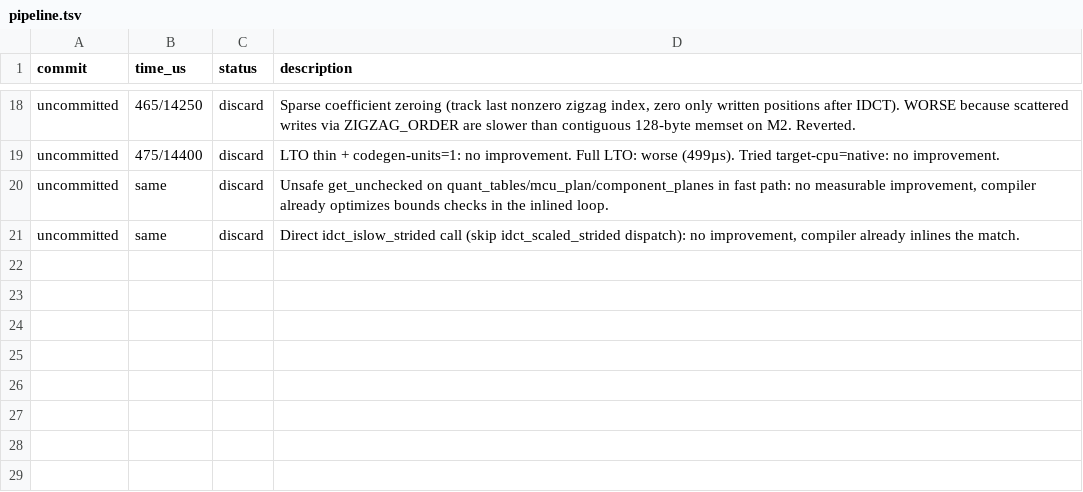
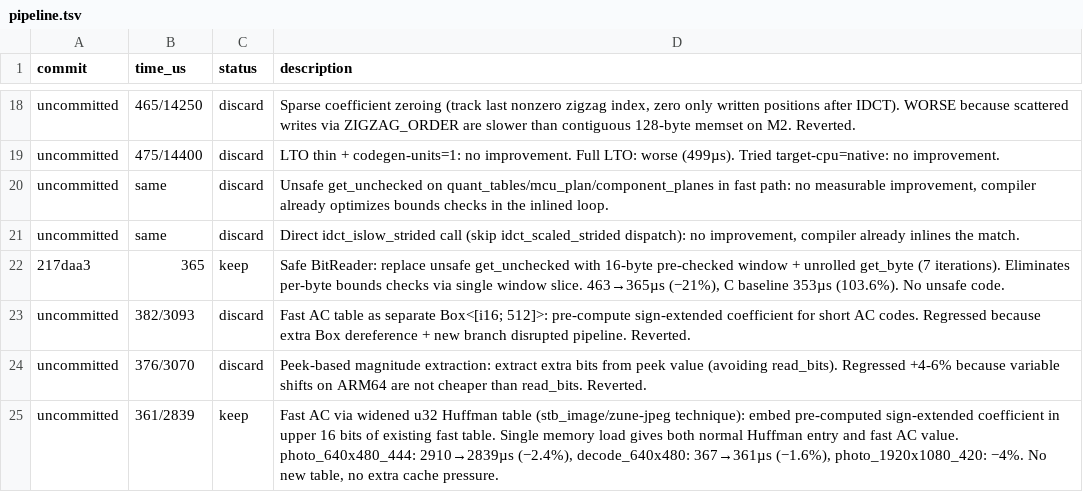
Before and after one commit to developer0hye/libjpeg-turbo-rs, a TSV file: experiments/pipeline.tsv, drawn as a sheet; only a part is shown, gaps mark what is left out.

```diff
--- a/experiments/pipeline.tsv
+++ b/experiments/pipeline.tsv
@@ -21 +21,5 @@ uncommitted	same	discard	Unsafe get_unchecked on quant_tables/mcu_plan/component
 uncommitted	same	discard	Direct idct_islow_strided call (skip idct_scaled_strided dispatch): no improvement, compiler already inlines the match.
+217daa3	365	keep	Safe BitReader: replace unsafe get_unchecked with 16-byte pre-checked window + unrolled get_byte (7 iterations). Eliminates per-byte bounds checks via single window slice. 463→365µs (−21%), C baseline 353µs (103.6%). No unsafe code.
+uncommitted	382/3093	discard	Fast AC table as separate Box<[i16; 512]>: pre-compute sign-extended coefficient for short AC codes. Regressed because extra Box dereference + new branch disrupted pipeline. Reverted.
+uncommitted	376/3070	discard	Peek-based magnitude extraction: extract extra bits from peek value (avoiding read_bits). Regressed +4-6% because variable shifts on ARM64 are not cheaper than read_bits. Reverted.
+uncommitted	361/2839	keep	Fast AC via widened u32 Huffman table (stb_image/zune-jpeg technique): embed pre-computed sign-extended coefficient in upper 16 bits of existing fast table. Single memory load gives both normal Huffman entry and fast AC value. photo_640x480_444: 2910→2839µs (−2.4%), decode_640x480: 367→361µs (−1.6%), photo_1920x1080_420: −4%. No new table, no extra cache pressure.
```
Also changed, not shown: 2 other files.
